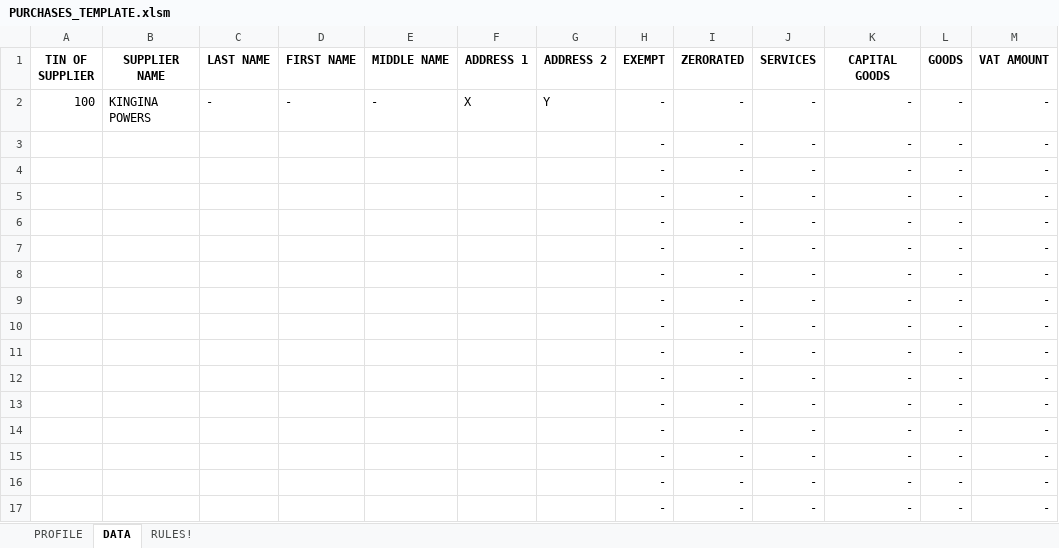
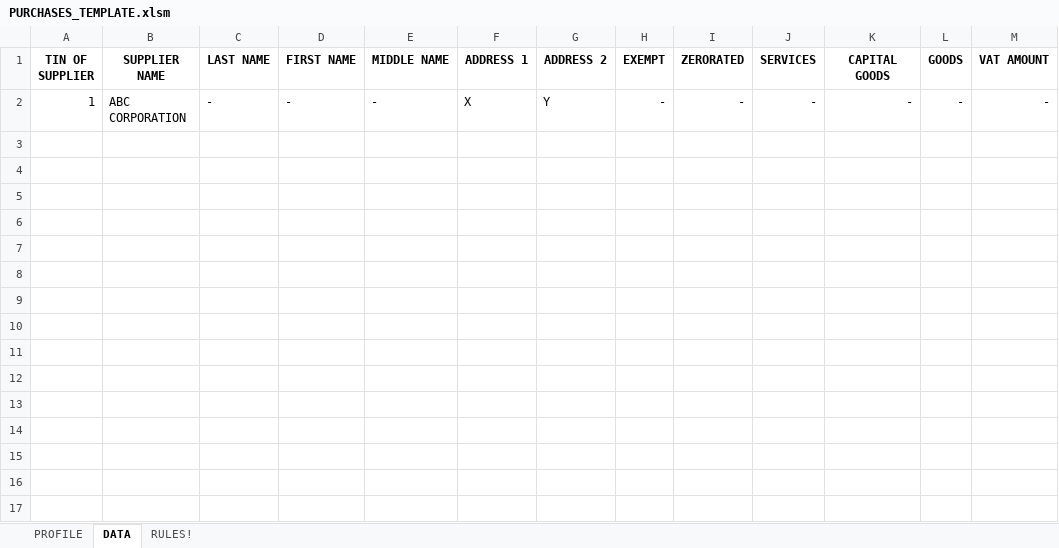
Before and after one commit to jmossesgeld/accounting-mage, an Excel workbook: PURCHASES_TEMPLATE.xlsm, sheet DATA, drawn as a sheet; values as stored, in another font and other column widths than the file's, no borders; table styles not drawn; the diff names each change by its address in the sheet, - before the commit and + after, or states it on an @@ line.

Commit message:
update excel template

```diff
--- a/PURCHASES_TEMPLATE.xlsm (sheet DATA)
+++ b/PURCHASES_TEMPLATE.xlsm (sheet DATA)
-A2 (TIN OF SUPPLIER): 100
+A2 (TIN OF SUPPLIER): 1
-B2 (SUPPLIER NAME): KINGINA POWERS
+B2 (SUPPLIER NAME): ABC CORPORATION
-row 3:  |  |  |  |  |  |  | - | - | - | - | - | -
-row 4:  |  |  |  |  |  |  | - | - | - | - | - | -
-row 5:  |  |  |  |  |  |  | - | - | - | - | - | -
-row 6:  |  |  |  |  |  |  | - | - | - | - | - | -
-row 7:  |  |  |  |  |  |  | - | - | - | - | - | -
-row 8:  |  |  |  |  |  |  | - | - | - | - | - | -
-row 9:  |  |  |  |  |  |  | - | - | - | - | - | -
-row 10:  |  |  |  |  |  |  | - | - | - | - | - | -
-row 11:  |  |  |  |  |  |  | - | - | - | - | - | -
-row 12:  |  |  |  |  |  |  | - | - | - | - | - | -
-row 13:  |  |  |  |  |  |  | - | - | - | - | - | -
-row 14:  |  |  |  |  |  |  | - | - | - | - | - | -
-row 15:  |  |  |  |  |  |  | - | - | - | - | - | -
-row 16:  |  |  |  |  |  |  | - | - | - | - | - | -
-row 17:  |  |  |  |  |  |  | - | - | - | - | - | -
```
